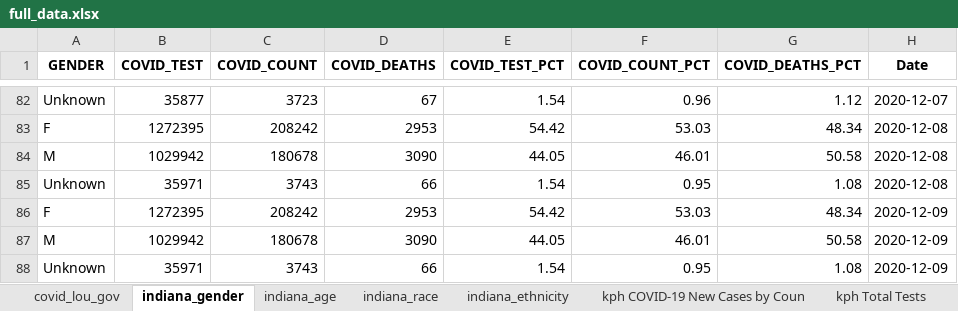
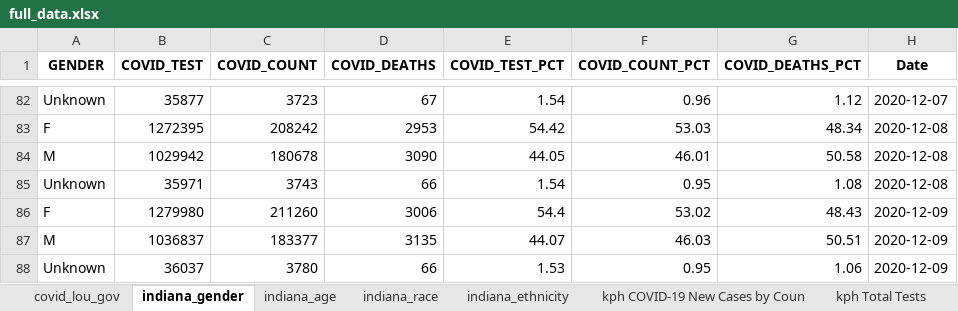
Before and after one commit to edjanalytics/covid-sot-data, an Excel workbook: full_data.xlsx, sheet indiana_gender, drawn as a sheet; only a part is shown, gaps mark what is left out; values as stored, in another font and other column widths than the file's, no borders; removed rows and columns are numbered as before the commit, all else as after; the diff names each change by its address in the sheet, - before the commit and + after, or states it on an @@ line.

```diff
--- a/full_data.xlsx (sheet indiana_gender)
+++ b/full_data.xlsx (sheet indiana_gender)
-row 86: F | 1272395 | 208242 | 2953 | 54.42 | 53.03 | 48.34 | 2020-12-09
-row 87: M | 1029942 | 180678 | 3090 | 44.05 | 46.01 | 50.58 | 2020-12-09
+row 86: F | 1279980 | 211260 | 3006 | 54.4 | 53.02 | 48.43 | 2020-12-09
+row 87: M | 1036837 | 183377 | 3135 | 44.07 | 46.03 | 50.51 | 2020-12-09
-B88 (COVID_TEST): 35971
+B88 (COVID_TEST): 36037
-C88 (COVID_COUNT): 3743
+C88 (COVID_COUNT): 3780
-E88 (COVID_TEST_PCT): 1.54
+E88 (COVID_TEST_PCT): 1.53
-G88 (COVID_DEATHS_PCT): 1.08
+G88 (COVID_DEATHS_PCT): 1.06
```
Also changed, not shown: sheet indiana_race, sheet indiana_age, sheet indiana_ethnicity.
